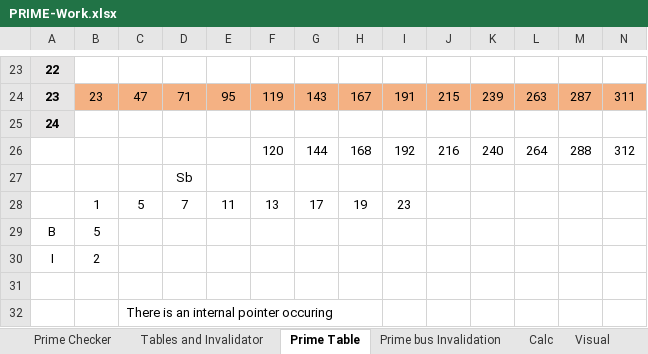
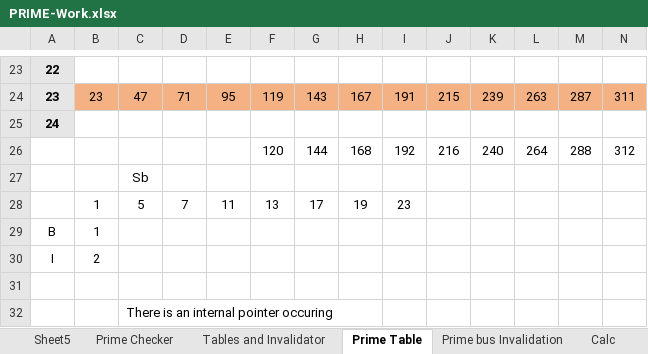
Before and after one commit to jk-/primes, an Excel workbook: PRIME-Work.xlsx, sheet Prime Table, drawn as a sheet; only a part is shown, gaps mark what is left out; values as stored, in another font and other column widths than the file's, no borders; conditional formats not drawn; removed rows and columns are numbered as before the commit, all else as after; rows hold the shown columns only; the diff names each change by its address in the sheet, - before the commit and + after, or states it on an @@ line.

```diff
--- a/PRIME-Work.xlsx (sheet Prime Table)
+++ b/PRIME-Work.xlsx (sheet Prime Table)
+sheet tab: Sheet5
-row 27:  |  |  | Sb
+row 27:  |  | Sb
-B29: 5
+B29: 1
```
Also changed, not shown: sheet Tables and Invalidator, sheet Prime Checker, sheet Prime bus Invalidation, formulas that keep their value, 3 other files.
